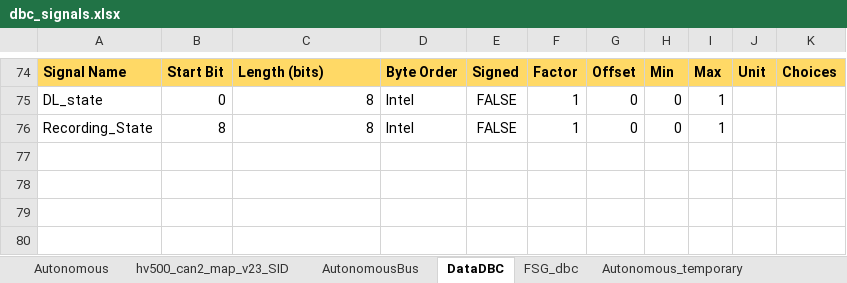
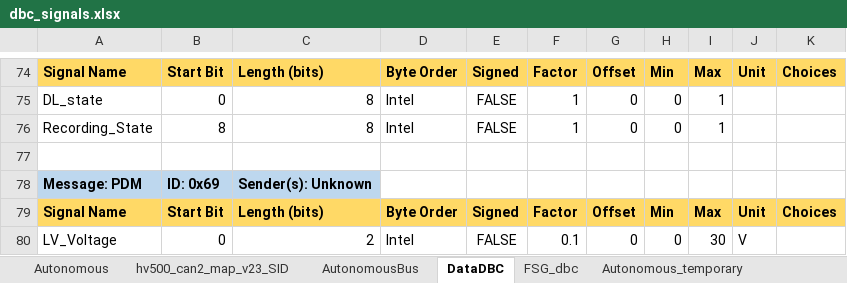
Before and after one commit to FSLART/CAN_DBC, an Excel workbook: dbc_signals.xlsx, sheet DataDBC, drawn as a sheet; only a part is shown, gaps mark what is left out; values as stored, in another font and other column widths than the file's, no borders; the diff names each change by its address in the sheet, - before the commit and + after, or states it on an @@ line.

```diff
--- a/dbc_signals.xlsx (sheet DataDBC)
+++ b/dbc_signals.xlsx (sheet DataDBC)
+row 77: (empty)
+row 78: Message: PDM | ID: 0x69 | Sender(s): Unknown
+row 79: Signal Name | Start Bit | Length (bits) | Byte Order | Signed | Factor | Offset | Min | Max | Unit | Choices
+row 80: LV_Voltage | 0 | 2 | Intel | FALSE | 0.1 | 0 | 0 | 30 | V
```
Also changed, not shown: 12 other files.
